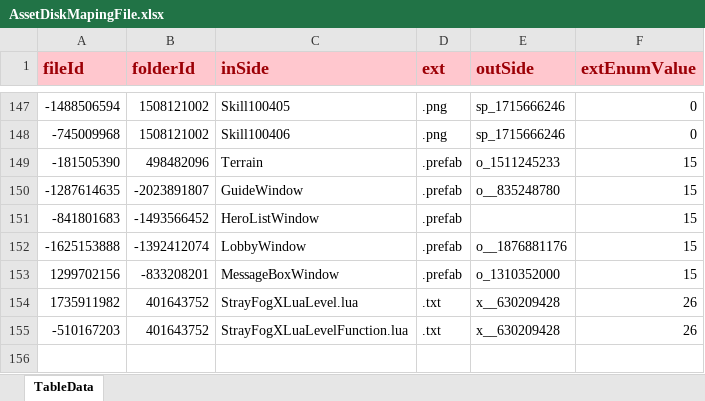
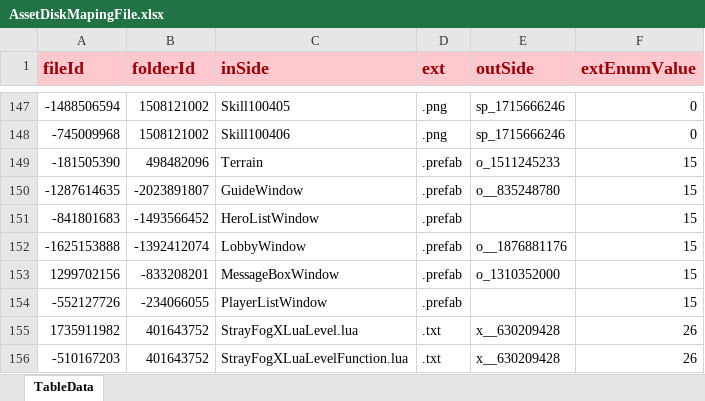
Before and after one commit to LunaticToy47/StrayFogUnity3d, an Excel workbook: Assets/Game/Editor/XLS_Config/AssetDiskMapingFile.xlsx, sheet TableData, drawn as a sheet; only a part is shown, gaps mark what is left out; values as stored, in another font and other column widths than the file's, no borders; conditional formats not drawn; the diff names each change by its address in the sheet, - before the commit and + after, or states it on an @@ line.

```diff
--- a/Assets/Game/Editor/XLS_Config/AssetDiskMapingFile.xlsx (sheet TableData)
+++ b/Assets/Game/Editor/XLS_Config/AssetDiskMapingFile.xlsx (sheet TableData)
+row 154: -552127726 | -234066055 | PlayerListWindow | .prefab |  | 15
```
Also changed, not shown: Assets/Game/Editor/XLS_Config/AssetDiskMapingFolder.xlsx, Assets/Game/Editor/XLS_Config/UIWindowSetting.xlsx, 17 other files.
